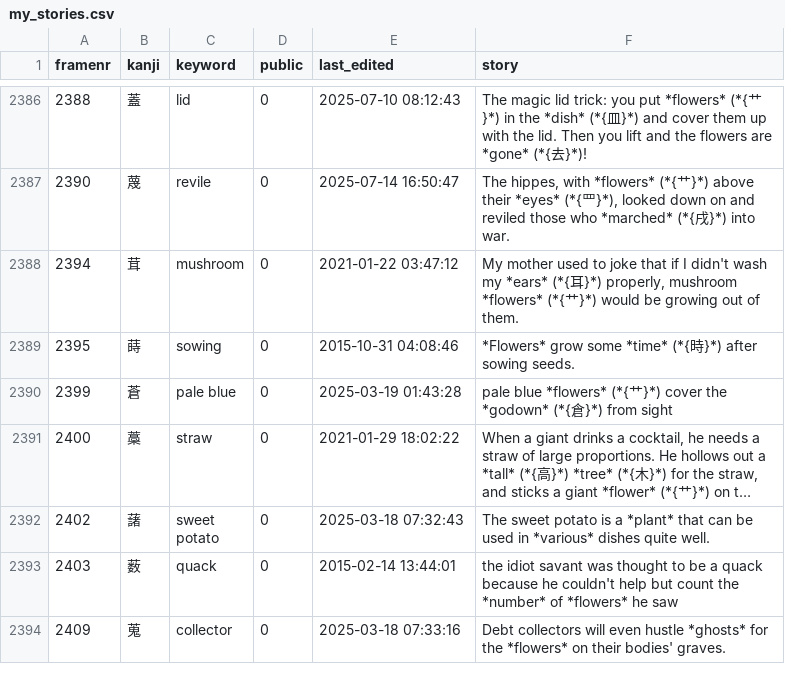
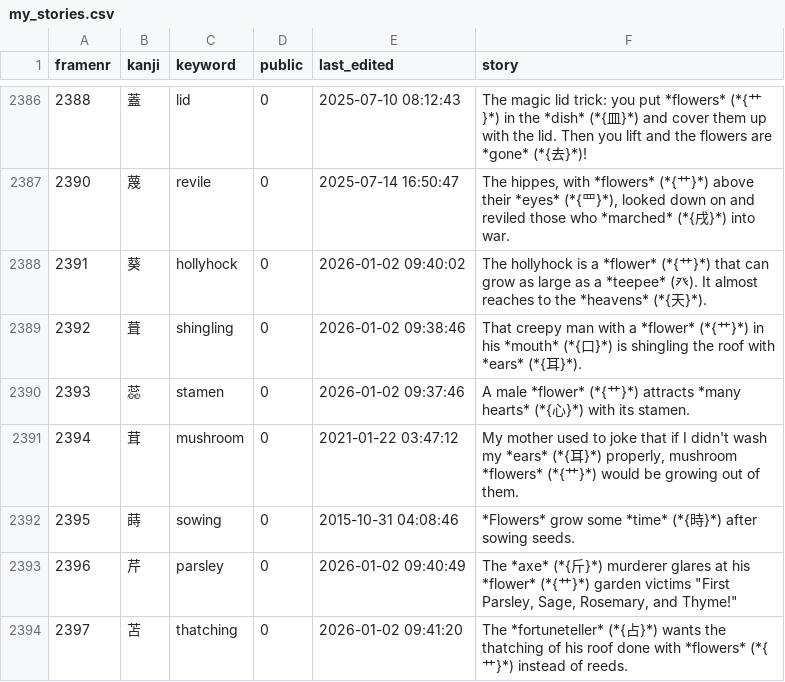
Before and after one commit to AntonioCarlini/japanese, a CSV file: external/my_stories.csv, drawn as a sheet; only a part is shown, gaps mark what is left out; the shorter side is filled out with more unchanged rows; long unchanged cells end in …; the diff covers the shown part only; the diff names each change by its address in the sheet, - before the commit and + after, or states it on an @@ line.

Commit message:
Further updates from koohii.com
Eliminate some of the MISSING-STORY entries.

data/kanji.data: Update some entries to match koohii.com ...

scripts/FastKanji.rb: ... and rebuild the fast-access script.

external/my_stories.csv: Add some stories and also frame #3252, "wise".

```diff
--- a/external/my_stories.csv
+++ b/external/my_stories.csv
+row 2388: 2391 | 葵 | hollyhock | 0 | 2026-01-02 09:40:02 | The hollyhock is a *flower* (*{艹}*) that can grow as large as a *teepee* (癶). It almost reaches to the *heavens* (*{天}*).
+row 2389: 2392 | 葺 | shingling | 0 | 2026-01-02 09:38:46 | That creepy man with a *flower* (*{艹}*) in his *mouth* (*{口}*) is shingling the roof with *ears* (*{耳}*).
+row 2390: 2393 | 蕊 | stamen | 0 | 2026-01-02 09:37:46 | A male *flower* (*{艹}*) attracts *many hearts* (*{心}*) with its stamen.
+row 2393: 2396 | 芹 | parsley | 0 | 2026-01-02 09:40:49 | The *axe* (*{斤}*) murderer glares at his *flower* (*{艹}*) garden victims "First Parsley, Sage, Rosemary, and Thyme!"
+row 2394: 2397 | 苫 | thatching | 0 | 2026-01-02 09:41:20 | The *fortuneteller* (*{占}*) wants the thatching of his roof done with *flowers* (*{艹}*) instead of reeds.
```
Also changed, not shown: 5 added rows and 4 edited cells elsewhere in this file, 2 other files.
